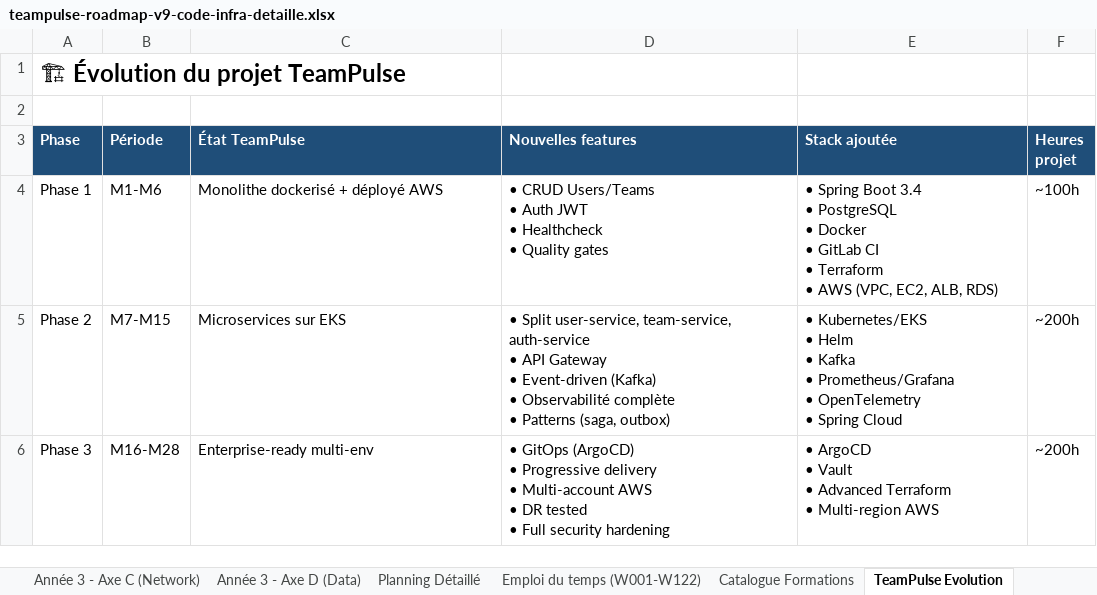
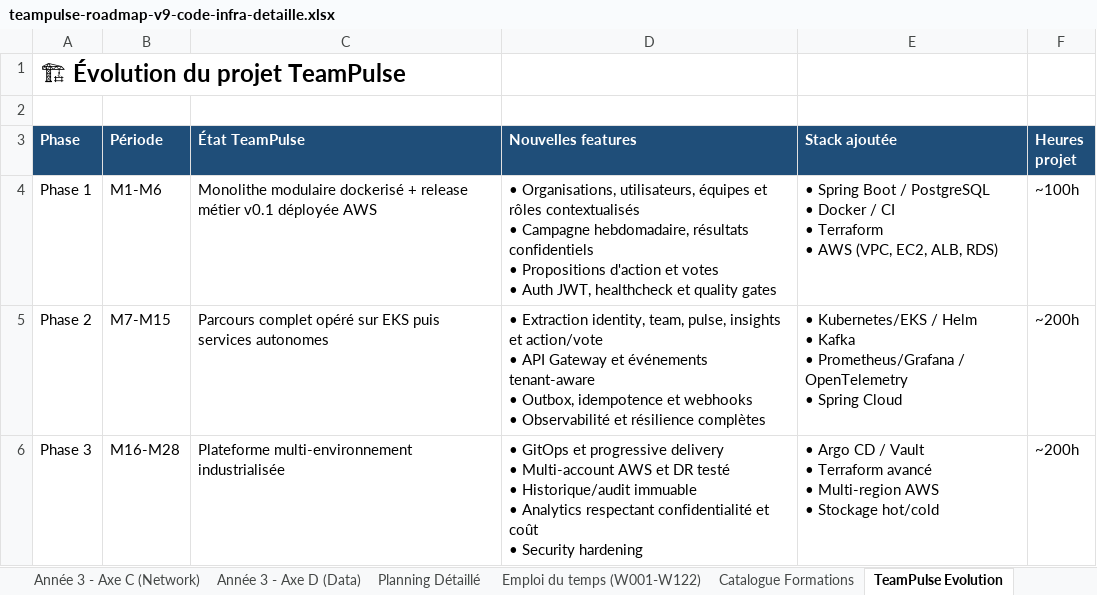
Before and after one commit to amrine/from-dev-to-architect, an Excel workbook: docs/teampulse-roadmap-v9-code-infra-detaille.xlsx, sheet TeamPulse Evolution, drawn as a sheet; values as stored, in another font and other column widths than the file's, no borders; ↵ is a line break in a cell; the diff names each change by its address in the sheet, - before the commit and + after, or states it on an @@ line.

Commit message:
docs: expand TeamPulse business scenario (#21)

```diff
--- a/docs/teampulse-roadmap-v9-code-infra-detaille.xlsx (sheet TeamPulse Evolution)
+++ b/docs/teampulse-roadmap-v9-code-infra-detaille.xlsx (sheet TeamPulse Evolution)
-C4 (État TeamPulse): Monolithe dockerisé + déployé AWS
+C4 (État TeamPulse): Monolithe modulaire dockerisé + release métier v0.1 déployée AWS
-D4 (Nouvelles features): • CRUD Users/Teams ↵ • Auth JWT ↵ • Healthcheck ↵ • Quality gates
+D4 (Nouvelles features): • Organisations, utilisateurs, équipes et rôles contextualisés ↵ • Campagne hebdomadaire, résultats confidentiels ↵ • Propositions d'action et votes ↵ • Auth JWT, healthcheck et quality gates
-E4 (Stack ajoutée): …Spring Boot 3.4 ↵ • PostgreSQL ↵ • Docker ↵ • GitLab CI ↵ •…
+E4 (Stack ajoutée): …Spring Boot / PostgreSQL ↵ • Docker / CI ↵ •…
-C5 (État TeamPulse): Microservices sur EKS
+C5 (État TeamPulse): Parcours complet opéré sur EKS puis services autonomes
-D5 (Nouvelles features): • Split user-service, team-service, auth-service ↵ • API Gateway ↵ • Event-driven (Kafka) ↵ • Observabilité complète ↵ • Patterns (saga, outbox)
+D5 (Nouvelles features): • Extraction identity, team, pulse, insights et action/vote ↵ • API Gateway et événements tenant-aware ↵ • Outbox, idempotence et webhooks ↵ • Observabilité et résilience complètes
-E5 (Stack ajoutée): • Kubernetes/EKS ↵ • Helm ↵ • Kafka ↵ • Prometheus/Grafana ↵ • OpenTelemetry ↵ •…
+E5 (Stack ajoutée): • Kubernetes/EKS / Helm ↵ • Kafka ↵ • Prometheus/Grafana / OpenTelemetry ↵ •…
-C6 (État TeamPulse): Enterprise-ready multi-env
+C6 (État TeamPulse): Plateforme multi-environnement industrialisée
-D6 (Nouvelles features): • GitOps (ArgoCD) ↵ • Progressive delivery ↵ • Multi-account AWS ↵ • DR tested ↵ • Full security hardening
+D6 (Nouvelles features): • GitOps et progressive delivery ↵ • Multi-account AWS et DR testé ↵ • Historique/audit immuable ↵ • Analytics respectant confidentialité et coût ↵ • Security hardening
-E6 (Stack ajoutée): • ArgoCD ↵ • Vault ↵ • Advanced Terraform ↵ • Multi-region AWS
+E6 (Stack ajoutée): • Argo CD / Vault ↵ • Terraform avancé ↵ • Multi-region AWS ↵ • Stockage hot/cold
```
Also changed, not shown: sheet Emploi du temps (W001-W122), sheet TeamPulse - Exécution, sheet TeamPulse Features, sheet Planning Détaillé, other sheet tabs, 6 other files.
